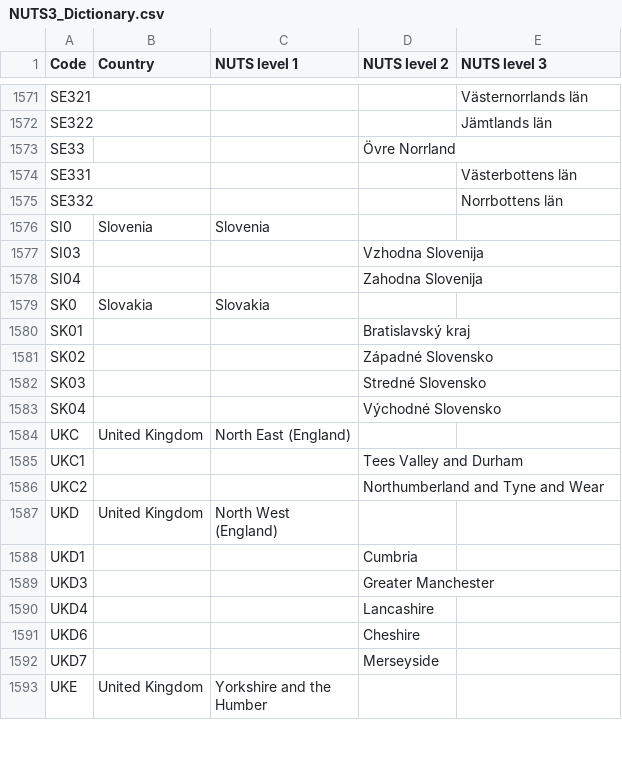
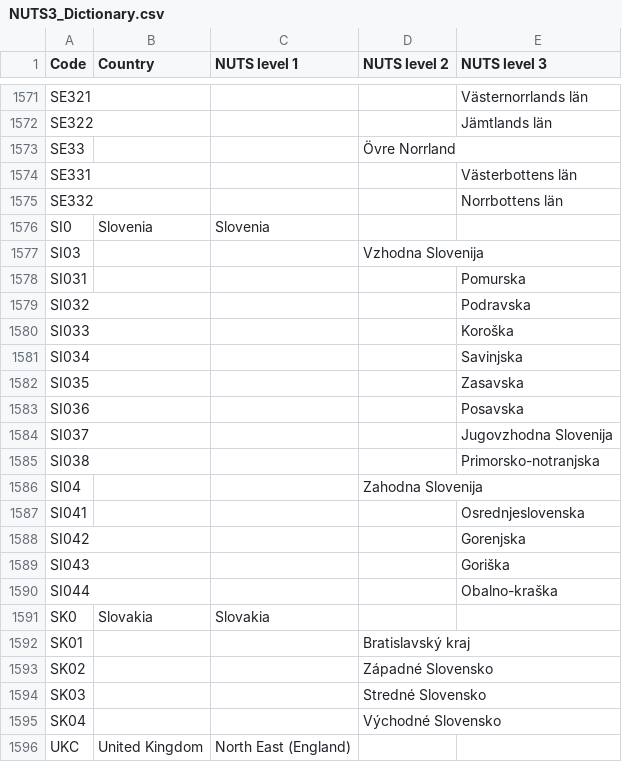
Before and after one commit to openENTRANCE/Model-linkage-Legacy, a CSV file: Region/NUTS3_Dictionary.csv, drawn as a sheet; only a part is shown, gaps mark what is left out; the shorter side is filled out with more unchanged rows.

Commit message:
Update Slovenia in NUTS3

```diff
--- a/Region/NUTS3_Dictionary.csv
+++ b/Region/NUTS3_Dictionary.csv
@@ -1577,3 +1577,15 @@ SI0,Slovenia,Slovenia,,
 SI03,,,Vzhodna Slovenija,
+SI031,,,,Pomurska
+SI032,,,,Podravska
+SI033,,,,Koroška
+SI034,,,,Savinjska
+SI035,,,,Zasavska
+SI036,,,,Posavska
+SI037,,,,Jugovzhodna Slovenija
+SI038,,,,Primorsko-notranjska
 SI04,,,Zahodna Slovenija,
+SI041,,,,Osrednjeslovenska
+SI042,,,,Gorenjska
+SI043,,,,Goriška
+SI044,,,,Obalno-kraška
 SK0,Slovakia,Slovakia,,
```
